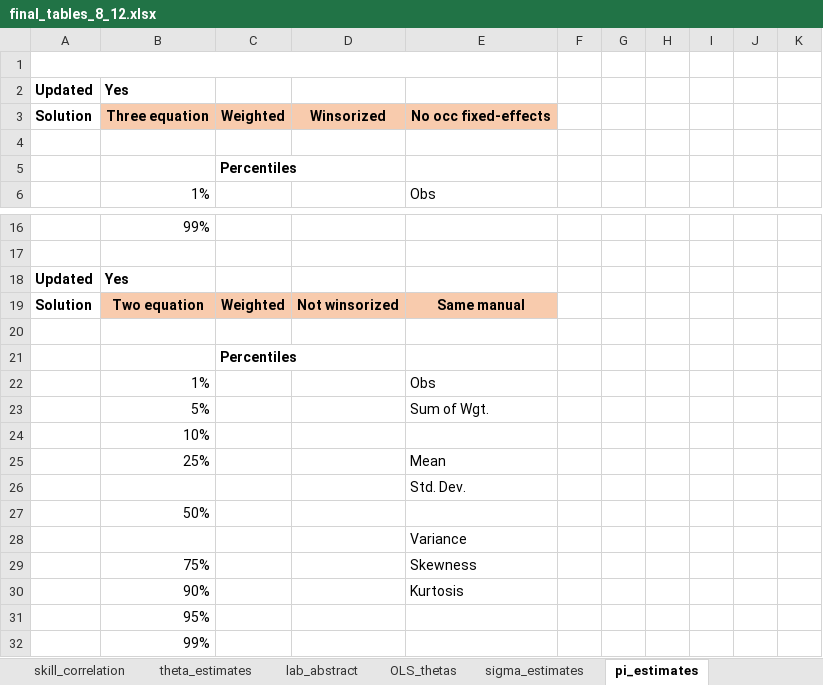
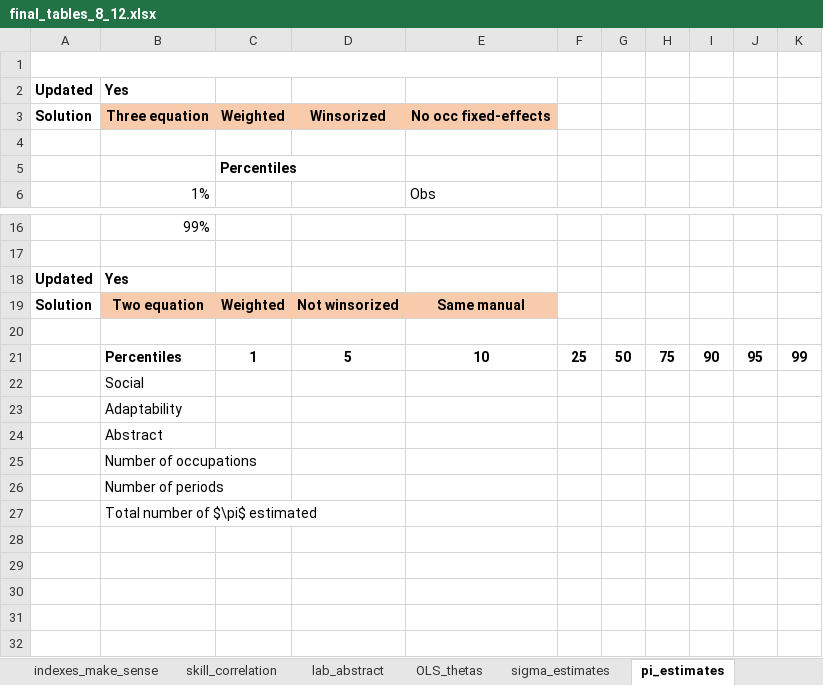
Before and after one commit to cesarlgm/skills_uk, an Excel workbook: results/tables/final_tables_8_12.xlsx, sheet pi_estimates, drawn as a sheet; only a part is shown, gaps mark what is left out; values as stored, in another font and other column widths than the file's, no borders; removed rows and columns are numbered as before the commit, all else as after; the diff names each change by its address in the sheet, - before the commit and + after, or states it on an @@ line.

```diff
--- a/results/tables/final_tables_8_12.xlsx (sheet pi_estimates)
+++ b/results/tables/final_tables_8_12.xlsx (sheet pi_estimates)
@@ sheet tab hidden: theta_estimates @@
-A1:E1 merged
+A1:F1 merged
-row 21:  |  | Percentiles
-row 22:  | 1% |  |  | Obs
-row 23:  | 5% |  |  | Sum of Wgt.
+row 21:  | Percentiles | 1 | 5 | 10 | 25 | 50 | 75 | 90 | 95 | 99
-B22: 10%
+B22: Social
-row 25:  | 25% |  |  | Mean
-row 26:  |  |  |  | Std. Dev.
-B23: 50%
+B23: Adaptability
-row 28:  |  |  |  | Variance
-row 29:  | 75% |  |  | Skewness
-row 30:  | 90% |  |  | Kurtosis
-B24: 95%
+B24: Abstract
-B25: 99%
+B25: Number of occupations
+row 26:  | Number of periods
+row 27:  | Total number of $\pi$ estimated
```
Also changed, not shown: sheet indexes_make_sense, sheet skill_correlation, sheet people_do_diff, sheet summaries, sheet top_jobs_skill, other sheet tabs, charts or pictures, 3 other files.
